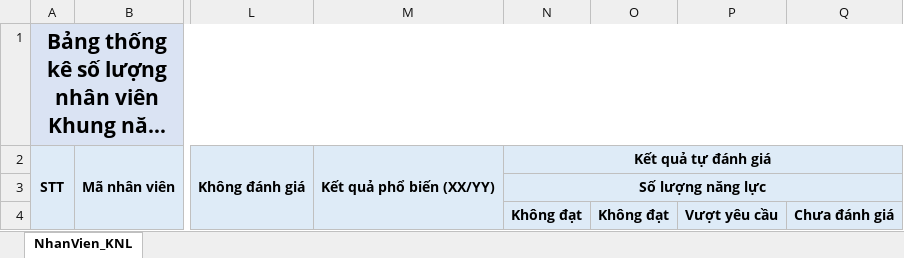
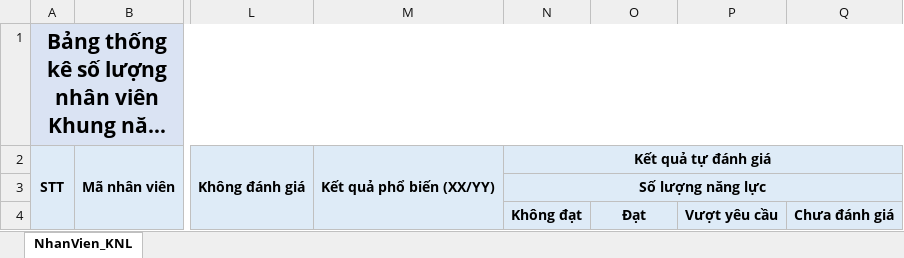
Before and after one commit to nvp98/ELearningWeb, an Excel workbook: E-Learning/App_Data/ThongKeKQua_KNL.xlsx, sheet NhanVien_KNL, drawn as a sheet; only a part is shown, gaps mark what is left out; long unchanged cells end in …; values as stored, in another font and other column widths than the file's, no borders; the diff names each change by its address in the sheet, - before the commit and + after, or states it on an @@ line.

Commit message:
update ket qua thong ke KNL

```diff
--- a/E-Learning/App_Data/ThongKeKQua_KNL.xlsx (sheet NhanVien_KNL)
+++ b/E-Learning/App_Data/ThongKeKQua_KNL.xlsx (sheet NhanVien_KNL)
-O4: Không đạt
+O4: Đạt
```
Also changed, not shown: 8 other files.
